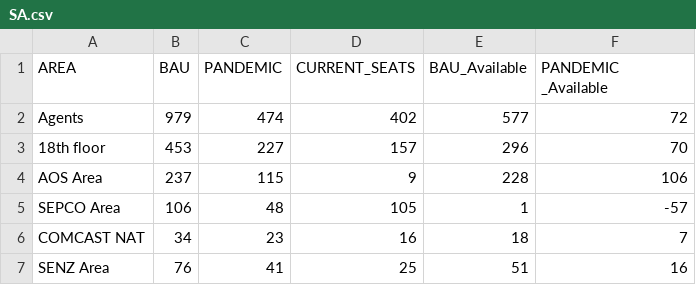
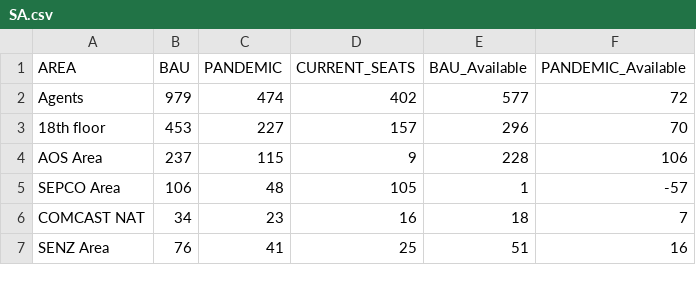
Before and after one commit to pretty1020/sample, a CSV file: SA.csv, drawn as a sheet; only a part is shown.

Commit message:
Update SA.csv

```diff
--- a/SA.csv
+++ b/SA.csv
@@ -1,2 +1,2 @@
-AREA,BAU,PANDEMIC,CURRENT_SEATS,BAU_Available,PANDEMIC _Available
+AREA,BAU,PANDEMIC,CURRENT_SEATS,BAU_Available,PANDEMIC_Available
 Agents,979,474,402,577,72
```
